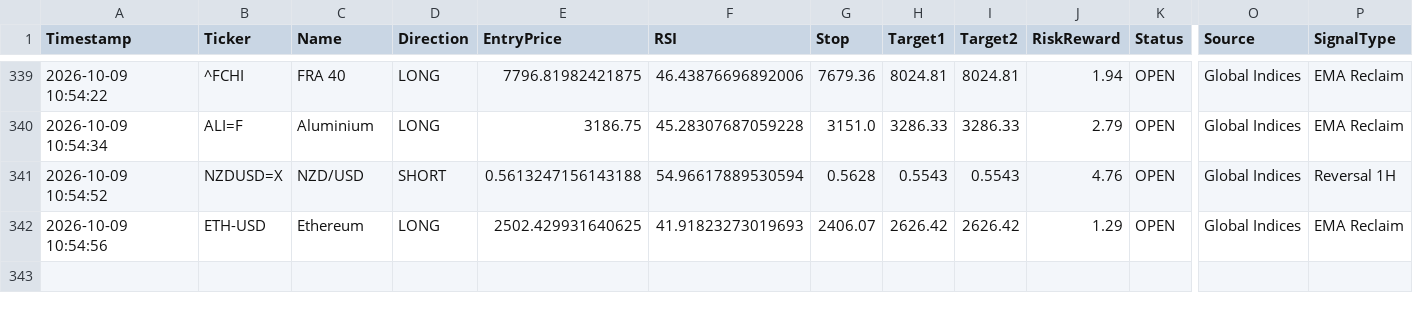
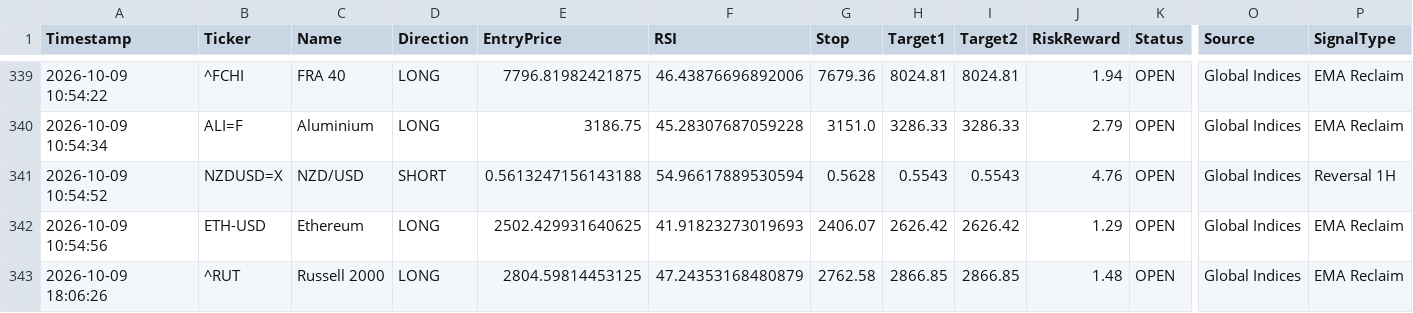
Before and after one commit to pkgfinance2022/MarketPulse, a CSV file: database/gh_alert_log.csv, drawn as a sheet; only a part is shown, gaps mark what is left out; rows hold the shown columns only; the diff names each change by its address in the sheet, - before the commit and + after, or states it on an @@ line.

```diff
--- a/database/gh_alert_log.csv
+++ b/database/gh_alert_log.csv
+row 343: 2026-10-09 18:06:26 | ^RUT | Russell 2000 | LONG | 2804.59814453125 | 47.24353168480879 | 2762.58 | 2866.85 | 2866.85 | 1.48 | OPEN | Global Indices | EMA Reclaim
```
Also changed, not shown: 1 other file.
